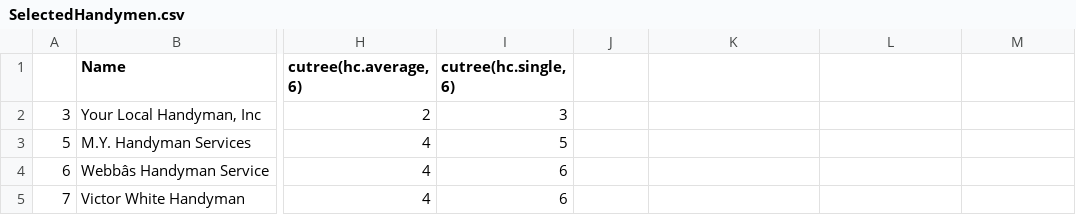
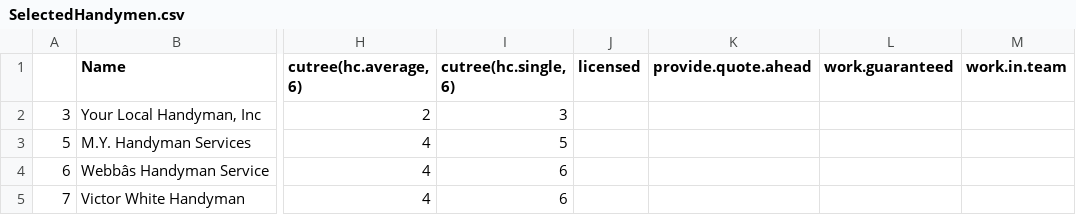
Before and after one commit to espin086/data-dad, a CSV file: Finding Handyman on Yelp/SelectedHandymen.csv, drawn as a sheet; only a part is shown, gaps mark what is left out; the diff names each change by its address in the sheet, - before the commit and + after, or states it on an @@ line.

```diff
--- a/Finding Handyman on Yelp/SelectedHandymen.csv
+++ b/Finding Handyman on Yelp/SelectedHandymen.csv
-J1: (empty)
+J1: licensed
-K1: (empty)
+K1: provide.quote.ahead
-L1: (empty)
+L1: work.guaranteed
-M1: (empty)
+M1: work.in.team
```
Also changed, not shown: 2 other files.
